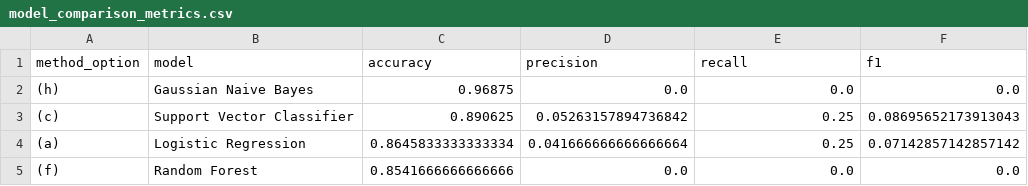
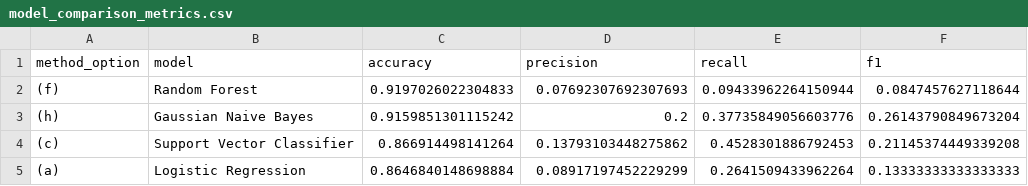
Before and after one commit to sidqian123/log-ml, a CSV file: artifacts/window_level_models/model_comparison_metrics.csv, drawn as a sheet.

```diff
--- a/artifacts/window_level_models/model_comparison_metrics.csv
+++ b/artifacts/window_level_models/model_comparison_metrics.csv
@@ -1,5 +1,5 @@
 method_option,model,accuracy,precision,recall,f1
-(h),Gaussian Naive Bayes,0.96875,0.0,0.0,0.0
-(c),Support Vector Classifier,0.890625,0.05263157894736842,0.25,0.08695652173913043
-(a),Logistic Regression,0.8645833333333334,0.041666666666666664,0.25,0.07142857142857142
-(f),Random Forest,0.8541666666666666,0.0,0.0,0.0
+(f),Random Forest,0.9197026022304833,0.07692307692307693,0.09433962264150944,0.0847457627118644
+(h),Gaussian Naive Bayes,0.9159851301115242,0.2,0.37735849056603776,0.26143790849673204
+(c),Support Vector Classifier,0.866914498141264,0.13793103448275862,0.4528301886792453,0.21145374449339208
+(a),Logistic Regression,0.8646840148698884,0.08917197452229299,0.2641509433962264,0.13333333333333333
```
Also changed, not shown: 2 other files.
